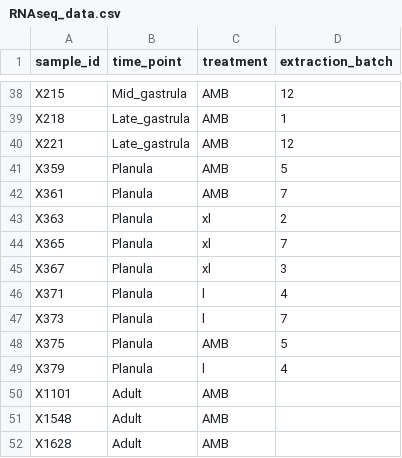
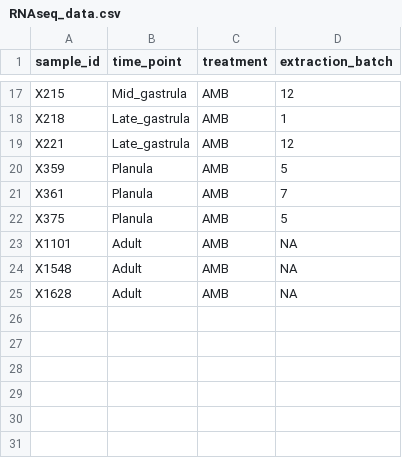
Before and after one commit to echille/Mcapitata_Developmental_Gene_Expression_Timeseries, a CSV file: Sample_Info/RNAseq_data.csv, drawn as a sheet; only a part is shown, gaps mark what is left out; the diff covers the shown part only.

```diff
--- a/Sample_Info/RNAseq_data.csv
+++ b/Sample_Info/RNAseq_data.csv
@@ -42,11 +21,5 @@ X359,Planula,AMB,5
 X361,Planula,AMB,7
-X363,Planula,xl,2
-X365,Planula,xl,7
-X367,Planula,xl,3
-X371,Planula,l,4
-X373,Planula,l,7
 X375,Planula,AMB,5
-X379,Planula,l,4
-X1101,Adult,AMB,
-X1548,Adult,AMB,
-X1628,Adult,AMB,
+X1101,Adult,AMB,NA
+X1548,Adult,AMB,NA
+X1628,Adult,AMB,NA
```
Also changed, not shown: 21 removed rows elsewhere in this file, 2a-WGCNA/Output/module_gene_counts.csv, Sample_Info/RNAseq_metadata.csv, 4 other files.
